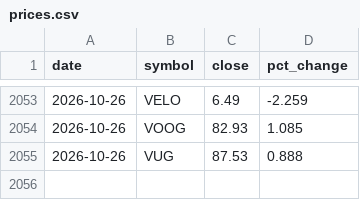
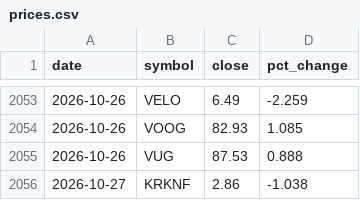
Before and after one commit to dmartindem/portfolio-automation, a CSV file: data/prices.csv, drawn as a sheet; only a part is shown, gaps mark what is left out; the diff names each change by its address in the sheet, - before the commit and + after, or states it on an @@ line.

```diff
--- a/data/prices.csv
+++ b/data/prices.csv
+row 2056: 2026-10-27 | KRKNF | 2.86 | -1.038
```
Also changed, not shown: data/concentration.csv, data/movers.csv, 1 other file.
